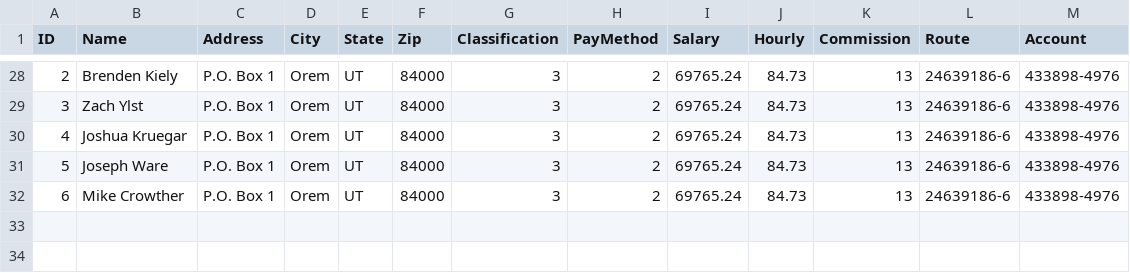
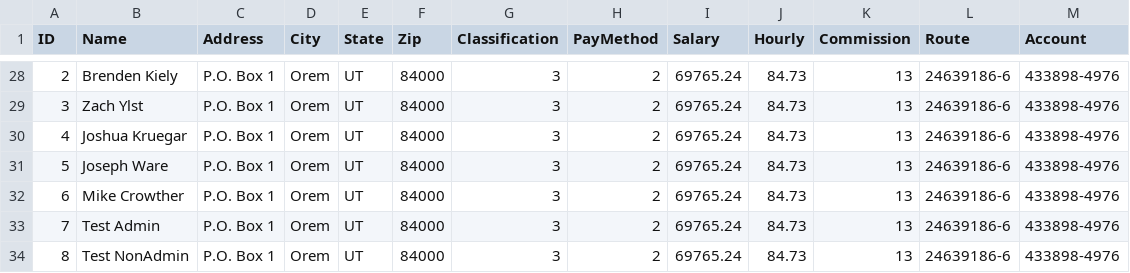
Before and after one commit to david3214/Team_2_CS_2450-601, a CSV file: dist/debug/Resources/employees.csv, drawn as a sheet; only a part is shown, gaps mark what is left out.

Commit message:
Fixed application not fully loading and exporting employees

```diff
--- a/dist/debug/Resources/employees.csv
+++ b/dist/debug/Resources/employees.csv
@@ -32 +32,3 @@ ID,Name,Address,City,State,Zip,Classification,PayMethod,Salary,Hourly,Commission
 6,Mike Crowther, P.O. Box 1,Orem,UT,84000,3,2,69765.24,84.73,13,24639186-6,433898-4976
+7,Test Admin, P.O. Box 1,Orem,UT,84000,3,2,69765.24,84.73,13,24639186-6,433898-4976
+8,Test NonAdmin, P.O. Box 1,Orem,UT,84000,3,2,69765.24,84.73,13,24639186-6,433898-4976
```
Also changed, not shown: Resources/database.csv, dist/debug/Resources/database.csv, 39 other files.
